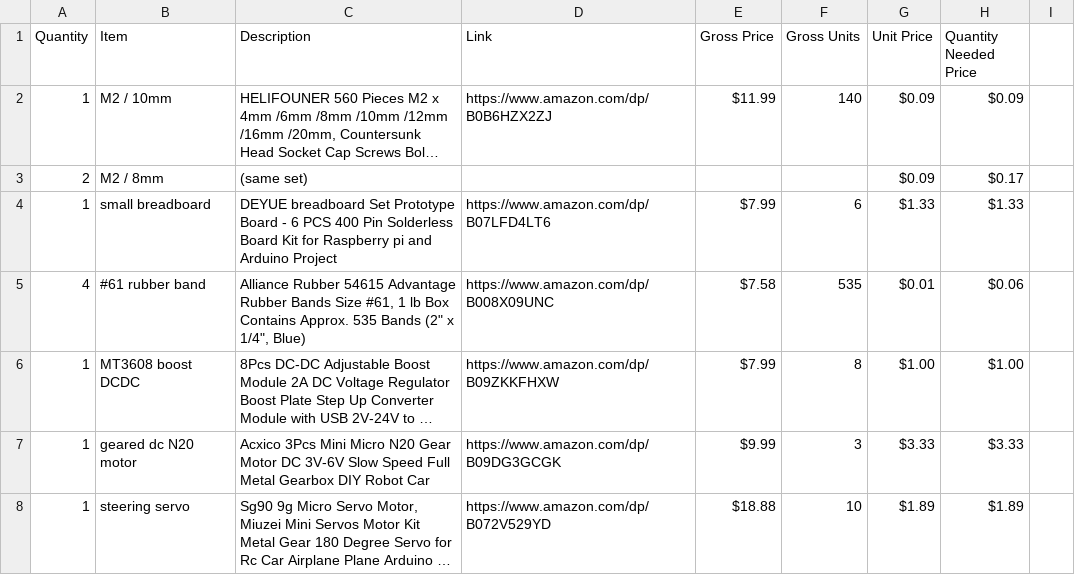
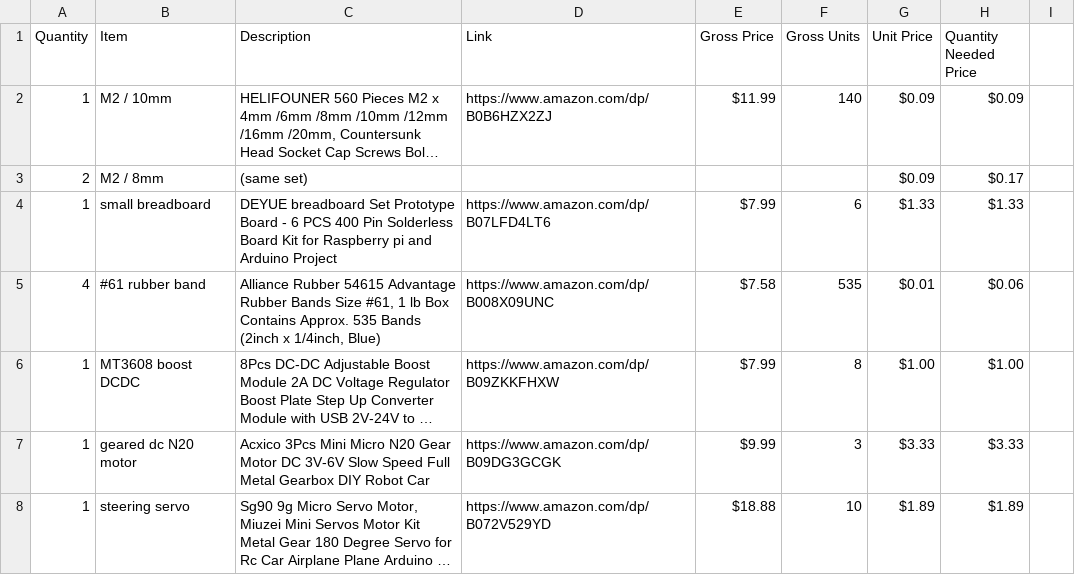
Before and after one commit to codingwithsomeguy/forrc, a CSV file: bom/exported/rccar-bom-v1.csv, drawn as a sheet; only a part is shown; long unchanged cells end in …; the diff names each change by its address in the sheet, - before the commit and + after, or states it on an @@ line.

```diff
--- a/bom/exported/rccar-bom-v1.csv
+++ b/bom/exported/rccar-bom-v1.csv
-C5 (Description): …535 Bands (2" x 1/4", Blue)
+C5 (Description): …535 Bands (2inch x 1/4inch, Blue)
```
Also changed, not shown: 1 other file.
